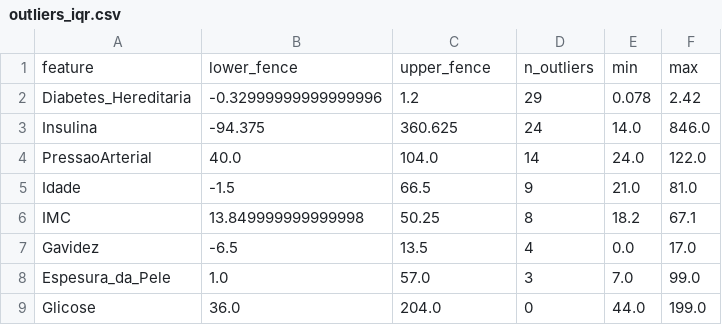
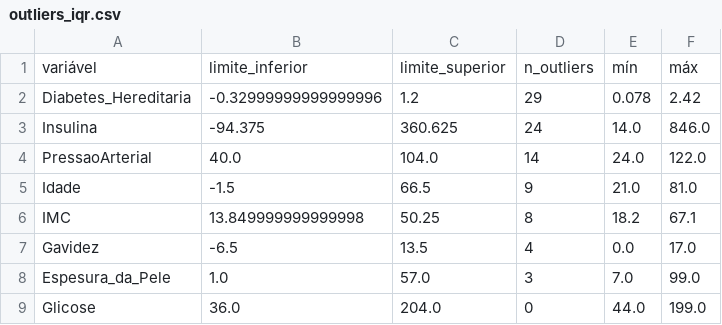
Before and after one commit to lucasdrandrade/diabete-ml-classifier, a CSV file: results/tables/outliers_iqr.csv, drawn as a sheet; removed rows and columns are numbered as before the commit, all else as after; the diff names each change by its address in the sheet, - before the commit and + after, or states it on an @@ line.

```diff
--- a/results/tables/outliers_iqr.csv
+++ b/results/tables/outliers_iqr.csv
-row 1: feature | lower_fence | upper_fence | n_outliers | min | max
+row 1: variável | limite_inferior | limite_superior | n_outliers | mín | máx
```
Also changed, not shown: results/tables/ausencia_vs_alvo.csv, results/tables/contagem_zeros.csv, 27 other files.
